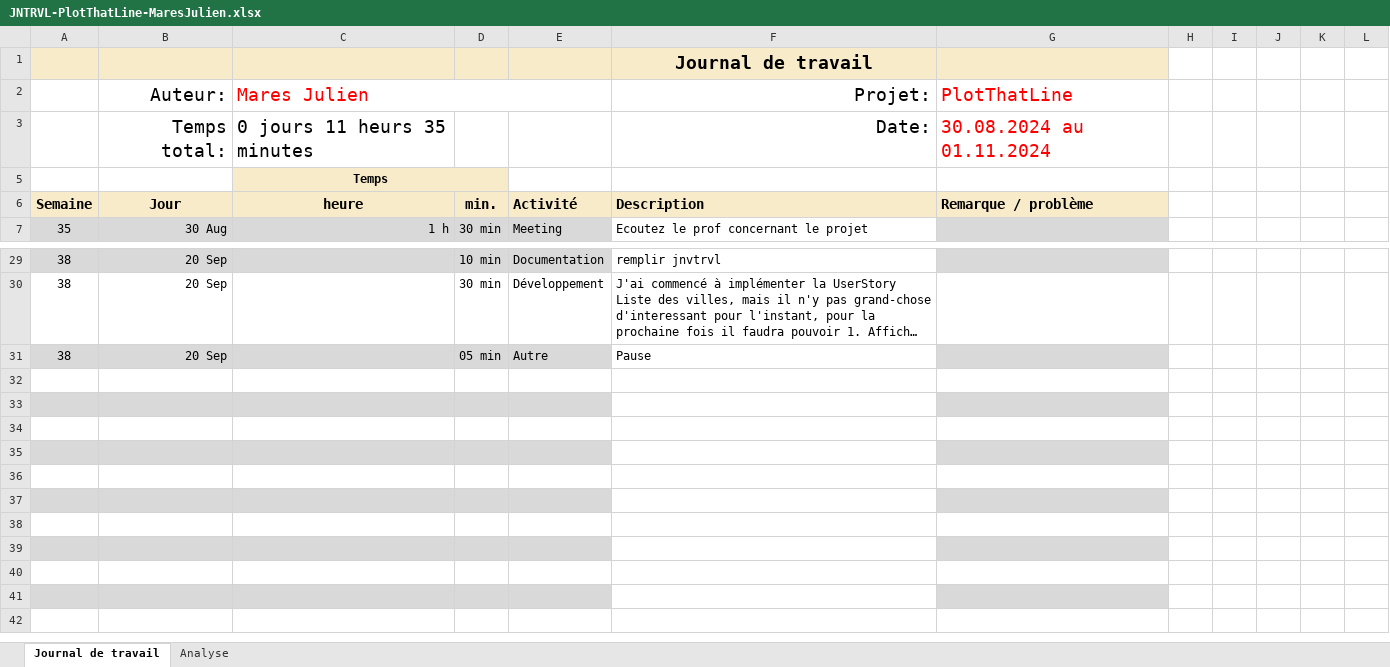
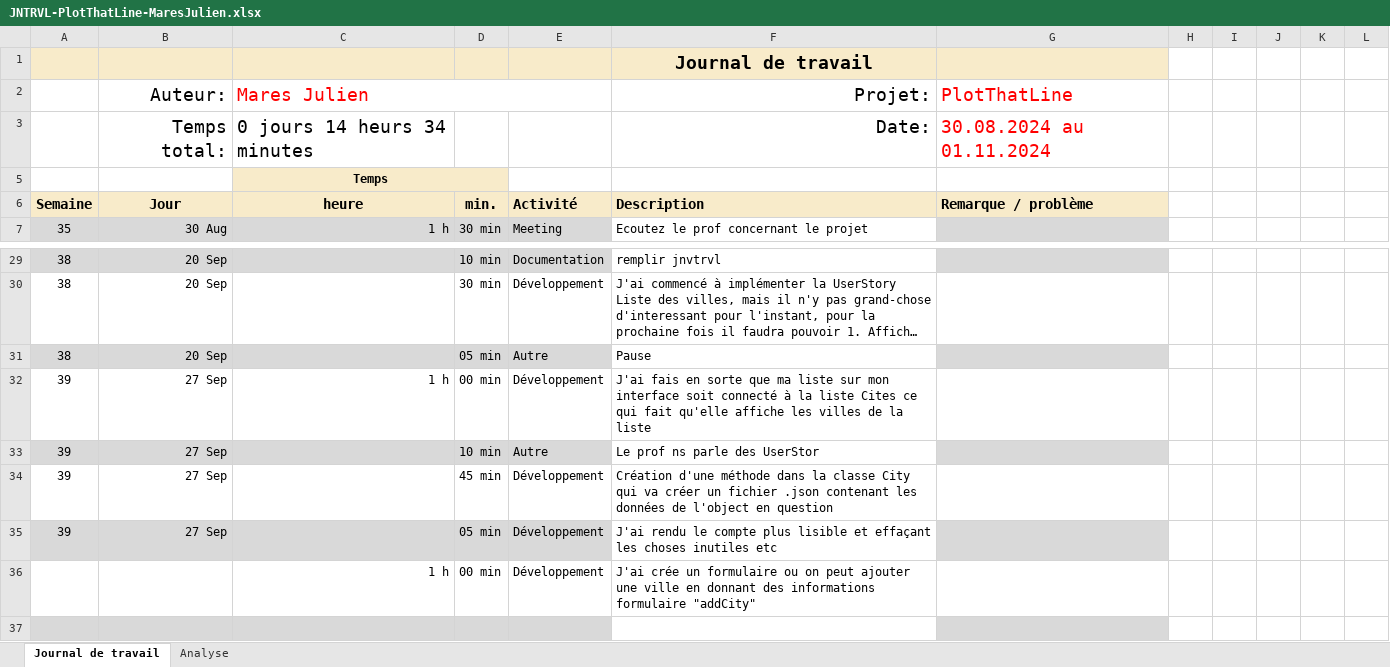
Before and after one commit to JulienETML-hub/Plot-that-line, an Excel workbook: Doc/JNTRVL-PlotThatLine-MaresJulien.xlsx, sheet Journal de travail, drawn as a sheet; only a part is shown, gaps mark what is left out; the shorter side is filled out with more unchanged rows; long unchanged cells end in …; values as stored, in another font and other column widths than the file's, no borders; conditional formats and table styles not drawn; the diff names each change by its address in the sheet, - before the commit and + after, or states it on an @@ line.

Commit message:
update jnvtrl

```diff
--- a/Doc/JNTRVL-PlotThatLine-MaresJulien.xlsx (sheet Journal de travail)
+++ b/Doc/JNTRVL-PlotThatLine-MaresJulien.xlsx (sheet Journal de travail)
-C3 (Mares Julien): 0 jours 11 heurs 35 minutes
+C3 (Mares Julien): 0 jours 14 heurs 34 minutes
-row 32: (empty)
+row 32: 39 | 27 Sep | 1 h | 00 min | Développement | J'ai fais en sorte que ma liste sur mon interface soit connecté à la liste Cites ce qui fait qu'elle affiche les villes de la liste
-row 33: (empty)
+row 33: 39 | 27 Sep |  | 10 min | Autre | Le prof ns parle des UserStor
-row 34: (empty)
+row 34: 39 | 27 Sep |  | 45 min | Développement | Création d'une méthode dans la classe City qui va créer un fichier .json contenant les données de l'object en question
-row 35: (empty)
+row 35: 39 | 27 Sep |  | 05 min | Développement | J'ai rendu le compte plus lisible et effaçant les choses inutiles etc
-row 36: (empty)
+row 36:  |  | 1 h | 00 min | Développement | J'ai crée un formulaire ou on peut ajouter une ville en donnant des informations formulaire "addCity"
```
Also changed, not shown: sheet Analyse, hidden cells, charts or pictures.
